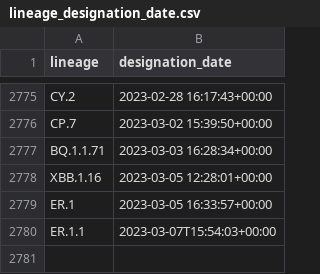
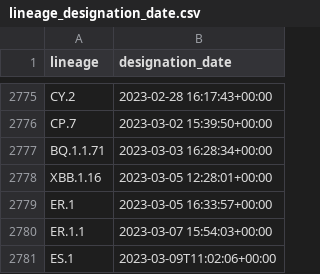
Before and after one commit to corneliusroemer/pango-designation-dates, a CSV file: data/lineage_designation_date.csv, drawn as a sheet; only a part is shown, gaps mark what is left out.

```diff
--- a/data/lineage_designation_date.csv
+++ b/data/lineage_designation_date.csv
@@ -2779,2 +2779,3 @@ XBB.1.16,2023-03-05 12:28:01+00:00
 ER.1,2023-03-05 16:33:57+00:00
-ER.1.1,2023-03-07T15:54:03+00:00
+ER.1.1,2023-03-07 15:54:03+00:00
+ES.1,2023-03-09T11:02:06+00:00
```
Also changed, not shown: 1 other file.
